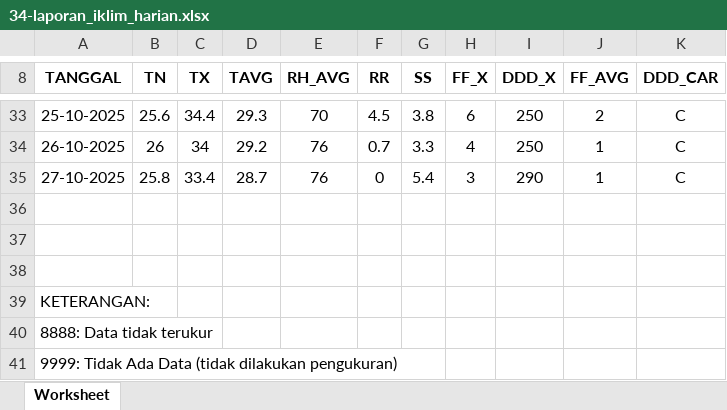
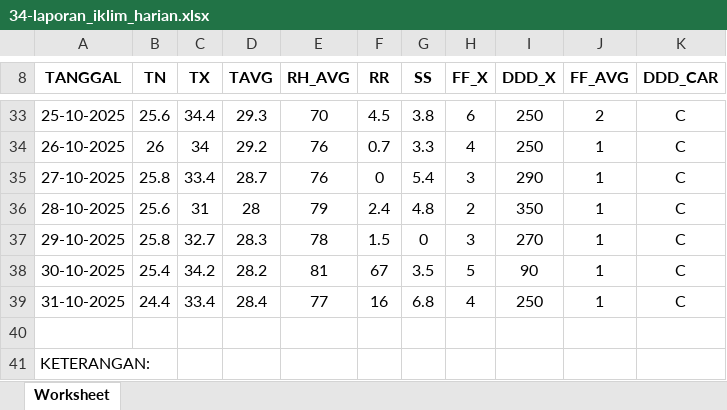
Before and after one commit to Ayusekar22/Jakarta-Weather-Prediction-2025, an Excel workbook: Dataset Raw/34-laporan_iklim_harian.xlsx, sheet Worksheet, drawn as a sheet; only a part is shown, gaps mark what is left out; the shorter side is filled out with more unchanged rows; values as stored, in another font and other column widths than the file's, no borders; charts and pictures not drawn; the diff names each change by its address in the sheet, - before the commit and + after, or states it on an @@ line.

```diff
--- a/Dataset Raw/34-laporan_iklim_harian.xlsx (sheet Worksheet)
+++ b/Dataset Raw/34-laporan_iklim_harian.xlsx (sheet Worksheet)
-row 36: (empty)
+row 36: 28-10-2025 | 25.6 | 31 | 28 | 79 | 2.4 | 4.8 | 2 | 350 | 1 | C
-row 37: (empty)
+row 37: 29-10-2025 | 25.8 | 32.7 | 28.3 | 78 | 1.5 | 0 | 3 | 270 | 1 | C
+row 38: 30-10-2025 | 25.4 | 34.2 | 28.2 | 81 | 67 | 3.5 | 5 | 90 | 1 | C
+row 39: 31-10-2025 | 24.4 | 33.4 | 28.4 | 77 | 16 | 6.8 | 4 | 250 | 1 | C
```
Also changed, not shown: charts or pictures, Data_Historis_2015_2025.xlsx, Original_Data.xlsx, 5 other files.
